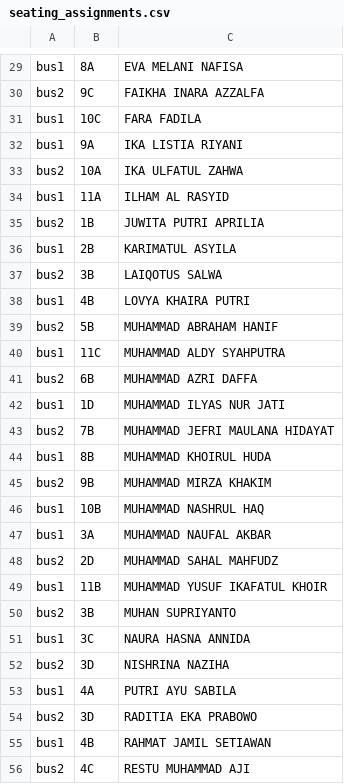
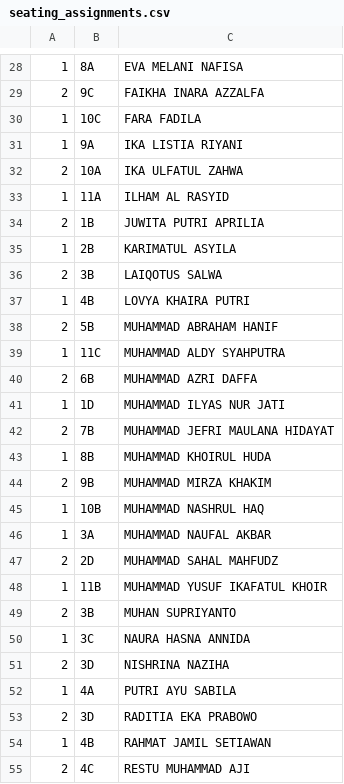
Before and after one commit to Badoettoea/outingclass2025, a CSV file: seating_assignments.csv, drawn as a sheet; only a part is shown, gaps mark what is left out; addresses are those after the commit; the diff covers the shown part only; the diff names each change by its address in the sheet, - before the commit and + after, or states it on an @@ line.

```diff
--- a/seating_assignments.csv
+++ b/seating_assignments.csv
-A28: bus1
+A28: 1
-A29: bus2
+A29: 2
-A30:A31: bus1
+A30:A31: 1
-A32: bus2
+A32: 2
-A33: bus1
+A33: 1
-A34: bus2
+A34: 2
-A35: bus1
+A35: 1
-A36: bus2
+A36: 2
-A37: bus1
+A37: 1
-A38: bus2
+A38: 2
-A39: bus1
+A39: 1
-A40: bus2
+A40: 2
-A41: bus1
+A41: 1
-A42: bus2
+A42: 2
-A43: bus1
+A43: 1
-A44: bus2
+A44: 2
-A45:A46: bus1
+A45:A46: 1
-A47: bus2
+A47: 2
-A48: bus1
+A48: 1
-A49: bus2
+A49: 2
-A50: bus1
+A50: 1
-A51: bus2
+A51: 2
-A52: bus1
+A52: 1
-A53: bus2
+A53: 2
-A54: bus1
+A54: 1
-A55: bus2
+A55: 2
```
Also changed, not shown: 1 removed row and 54 edited cells elsewhere in this file.
